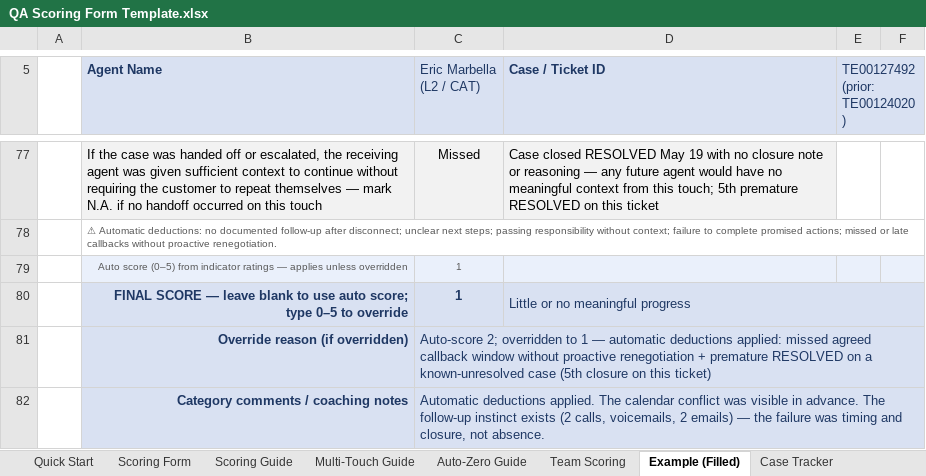
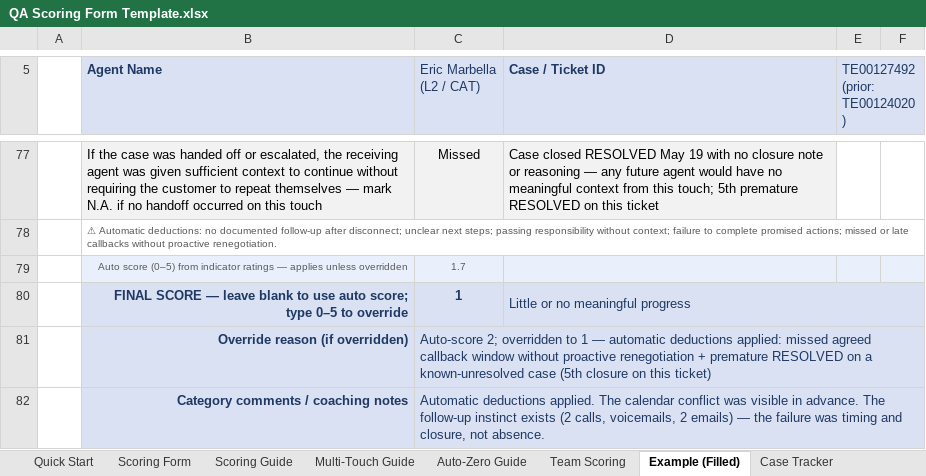
Before and after one commit to edmarpadayhag-vscode/Linksys-QA-Rubric-Form, an Excel workbook: QA Scoring Form Template.xlsx, sheet Example (Filled), drawn as a sheet; only a part is shown, gaps mark what is left out; values as stored, in another font and other column widths than the file's, no borders; the diff names each change by its address in the sheet, - before the commit and + after, or states it on an @@ line.

```diff
--- a/QA Scoring Form Template.xlsx (sheet Example (Filled))
+++ b/QA Scoring Form Template.xlsx (sheet Example (Filled))
-C79 (Eric Marbella (L2 / CAT)): 1
+C79 (Eric Marbella (L2 / CAT)): 1.7
```
Also changed, not shown: sheet Scoring Form, formulas that keep their value.
